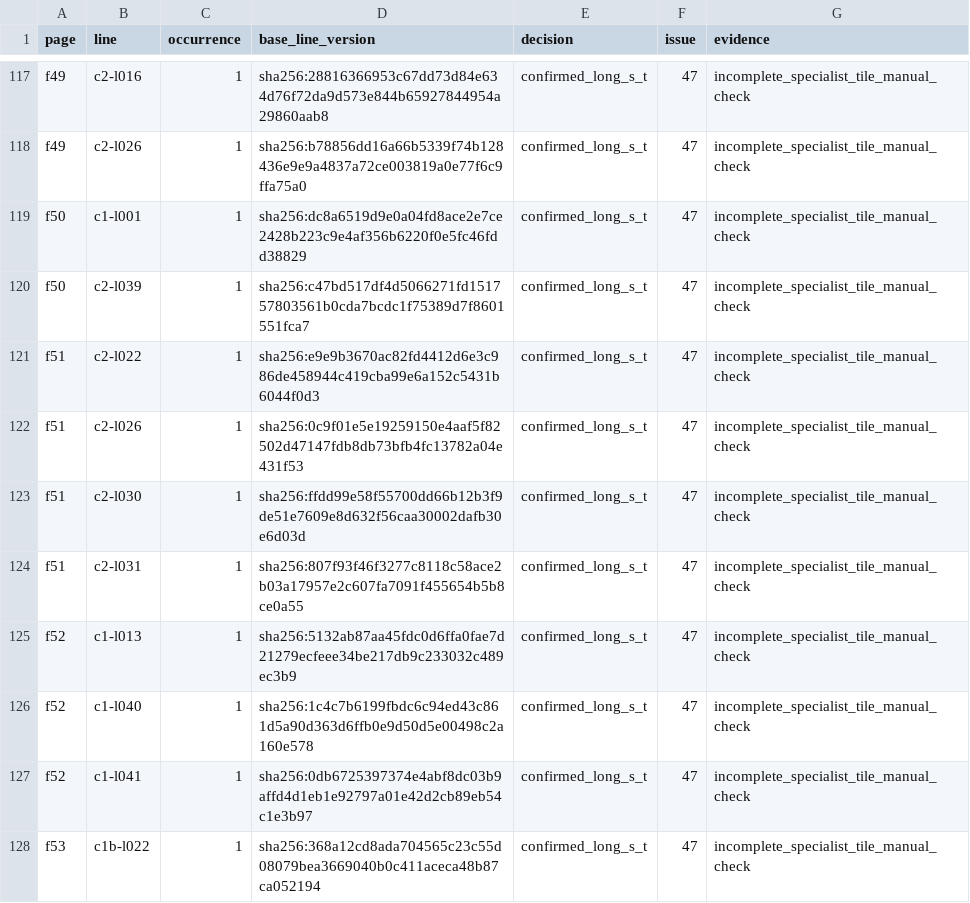
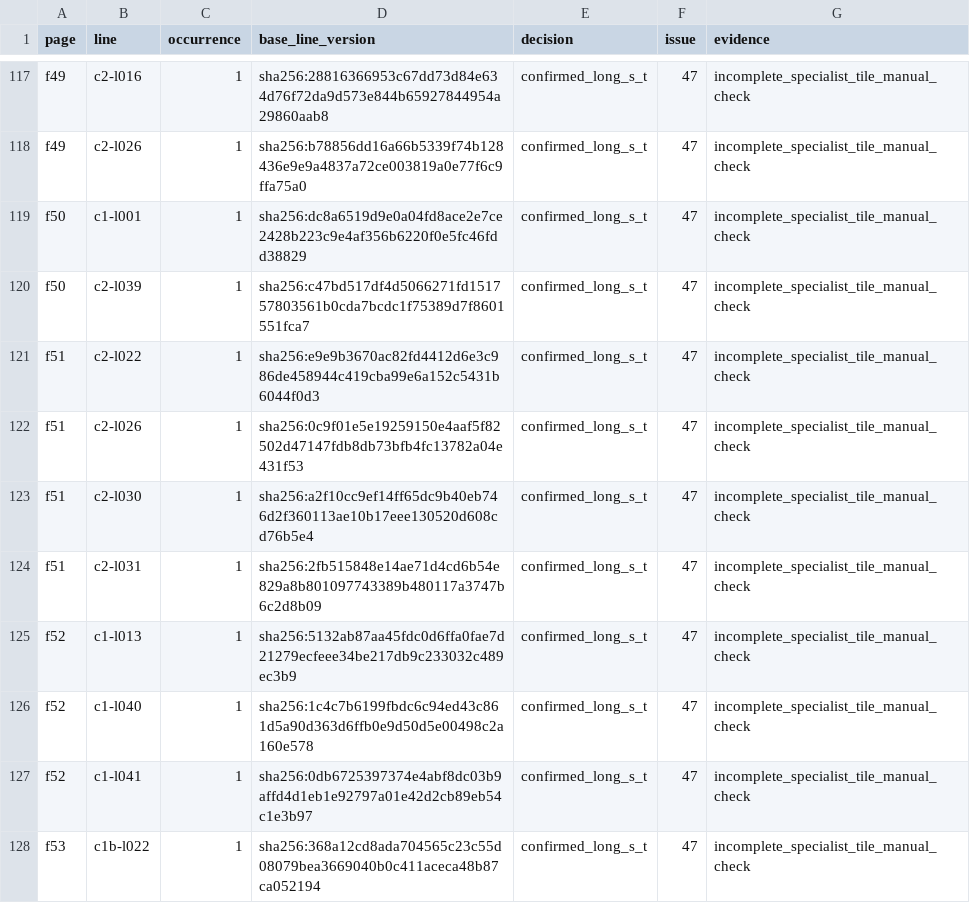
Before and after one commit to hiroshi-manabe/nippo-jisho, a TSV file: pilot/st-ligature-audit.tsv, drawn as a sheet; only a part is shown, gaps mark what is left out.

```diff
--- a/pilot/st-ligature-audit.tsv
+++ b/pilot/st-ligature-audit.tsv
@@ -122,4 +122,4 @@ f51	c2-l022	1	sha256:e9e9b3670ac82fd4412d6e3c986de458944c419cba99e6a152c5431b604
 f51	c2-l026	1	sha256:0c9f01e5e19259150e4aaf5f82502d47147fdb8db73bfb4fc13782a04e431f53	confirmed_long_s_t	47	incomplete_specialist_tile_manual_check
-f51	c2-l030	1	sha256:ffdd99e58f55700dd66b12b3f9de51e7609e8d632f56caa30002dafb30e6d03d	confirmed_long_s_t	47	incomplete_specialist_tile_manual_check
-f51	c2-l031	1	sha256:807f93f46f3277c8118c58ace2b03a17957e2c607fa7091f455654b5b8ce0a55	confirmed_long_s_t	47	incomplete_specialist_tile_manual_check
+f51	c2-l030	1	sha256:a2f10cc9ef14ff65dc9b40eb746d2f360113ae10b17eee130520d608cd76b5e4	confirmed_long_s_t	47	incomplete_specialist_tile_manual_check
+f51	c2-l031	1	sha256:2fb515848e14ae71d4cd6b54e829a8b801097743389b480117a3747b6c2d8b09	confirmed_long_s_t	47	incomplete_specialist_tile_manual_check
 f52	c1-l013	1	sha256:5132ab87aa45fdc0d6ffa0fae7d21279ecfeee34be217db9c233032c489ec3b9	confirmed_long_s_t	47	incomplete_specialist_tile_manual_check
```
Also changed, not shown: pilot/adjacent-vowel-tilde-audit.tsv, 5 other files.
